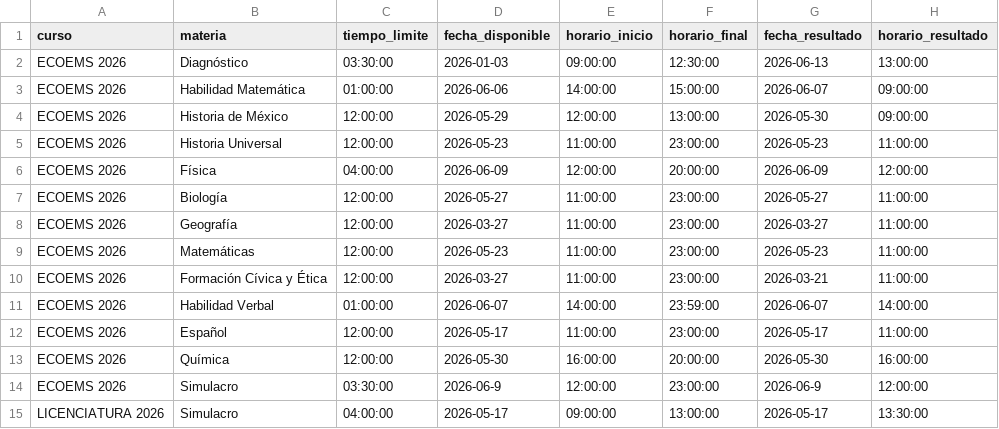
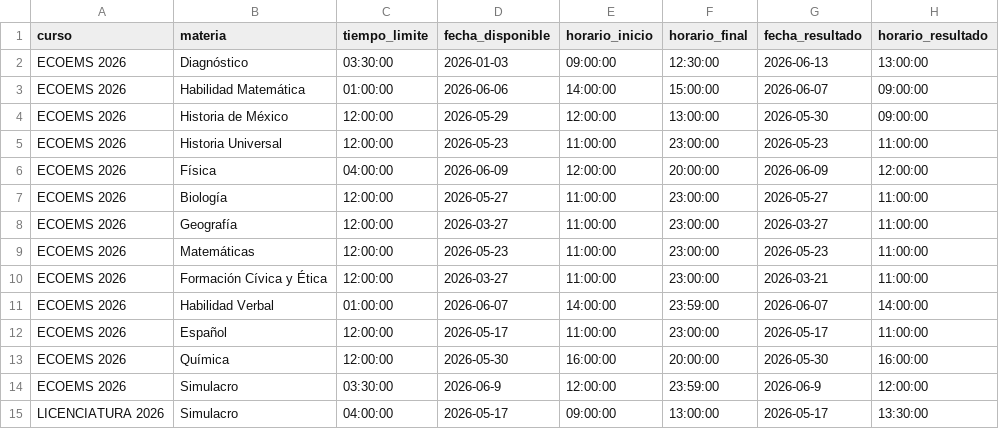
Before and after one commit to sitiocaep/SdEC, a CSV file: cursos.csv, drawn as a sheet.

```diff
--- a/cursos.csv
+++ b/cursos.csv
@@ -13,3 +13,3 @@ ECOEMS 2026,Español,12:00:00,2026-05-17,11:00:00,23:00:00,2026-05-17,11:00:00
 ECOEMS 2026,Química,12:00:00,2026-05-30,16:00:00,20:00:00,2026-05-30,16:00:00
-ECOEMS 2026,Simulacro,03:30:00,2026-06-9,12:00:00,23:00:00,2026-06-9,12:00:00
+ECOEMS 2026,Simulacro,03:30:00,2026-06-9,12:00:00,23:59:00,2026-06-9,12:00:00
 LICENCIATURA 2026,Simulacro,04:00:00,2026-05-17,09:00:00,13:00:00,2026-05-17,13:30:00
```
Also changed, not shown: preguntas.csv.
